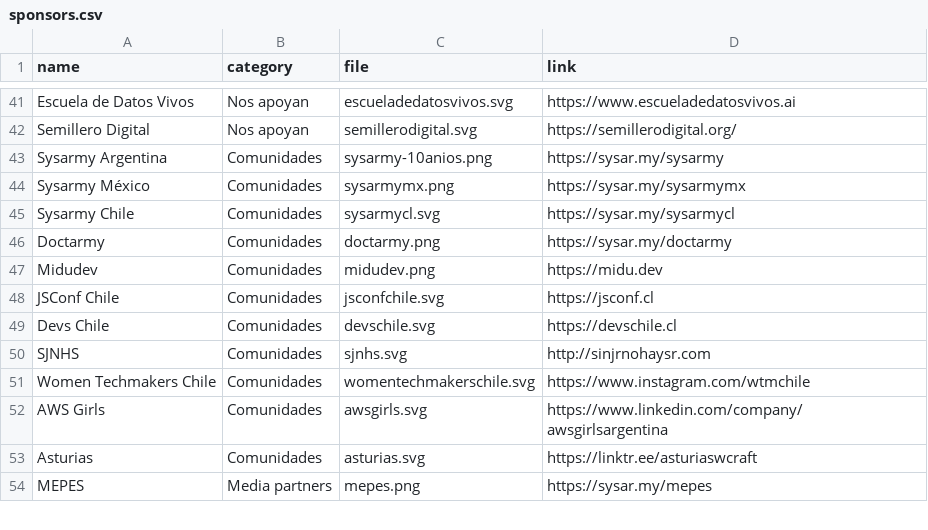
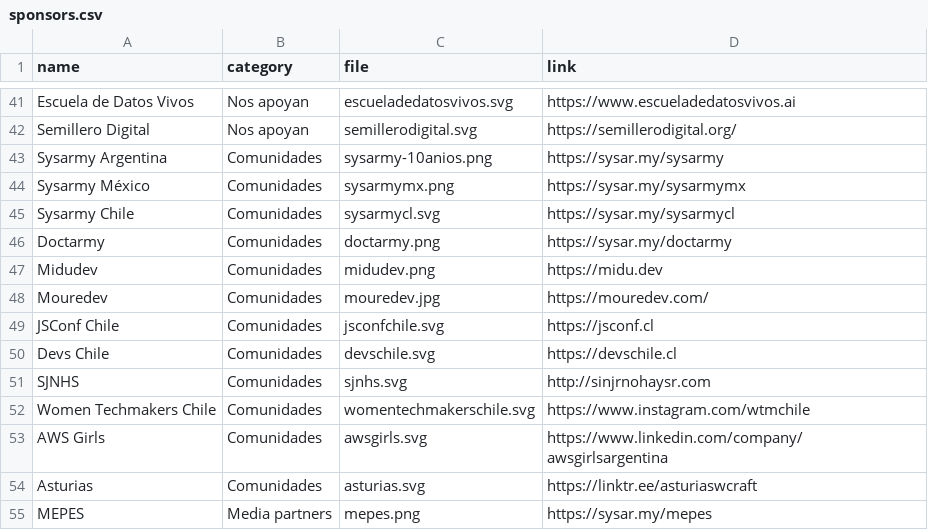
Before and after one commit to sysarmy/2024.nerdear.la, a CSV file: datasets/sponsors.csv, drawn as a sheet; only a part is shown, gaps mark what is left out.

```diff
--- a/datasets/sponsors.csv
+++ b/datasets/sponsors.csv
@@ -47,2 +47,3 @@ Doctarmy                                   ,Comunidades    ,doctarmy.png
 Midudev					                   ,Comunidades    ,midudev.png	  	        ,https://midu.dev
+Mouredev				                   ,Comunidades    ,mouredev.jpg  	        ,https://mouredev.com/
 JSConf Chile 							   ,Comunidades    ,jsconfchile.svg         ,https://jsconf.cl
```
Also changed, not shown: 2 other files.
